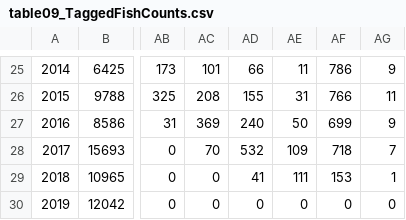
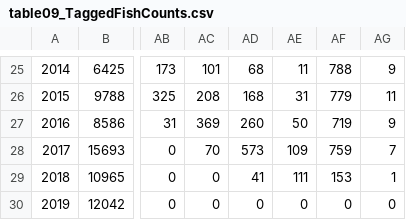
Before and after one commit to sabledata/surveyreport, a CSV file: standaloneData/table09_TaggedFishCounts.csv, drawn as a sheet; only a part is shown, gaps mark what is left out; the diff covers the shown part only; the diff names each change by its address in the sheet, - before the commit and + after, or states it on an @@ line.

```diff
--- a/standaloneData/table09_TaggedFishCounts.csv
+++ b/standaloneData/table09_TaggedFishCounts.csv
-AD25: 66
+AD25: 68
-AF25: 786
+AF25: 788
-AD26: 155
+AD26: 168
-AF26: 766
+AF26: 779
-AD27: 240
+AD27: 260
-AF27: 699
+AF27: 719
-AD28: 532
+AD28: 573
-AF28: 718
+AF28: 759
```
Also changed, not shown: 32 edited cells elsewhere in this file, standaloneData/table05_StRSspecies.csv, standaloneData/table10_TagGMU.csv, 11 other files.
